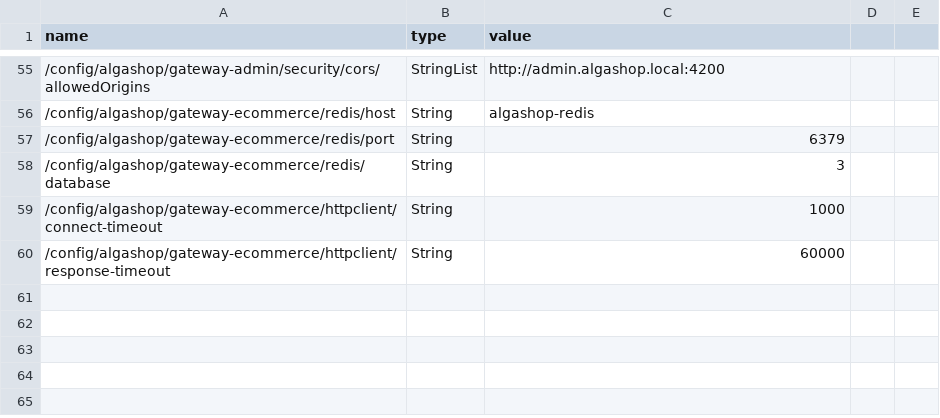
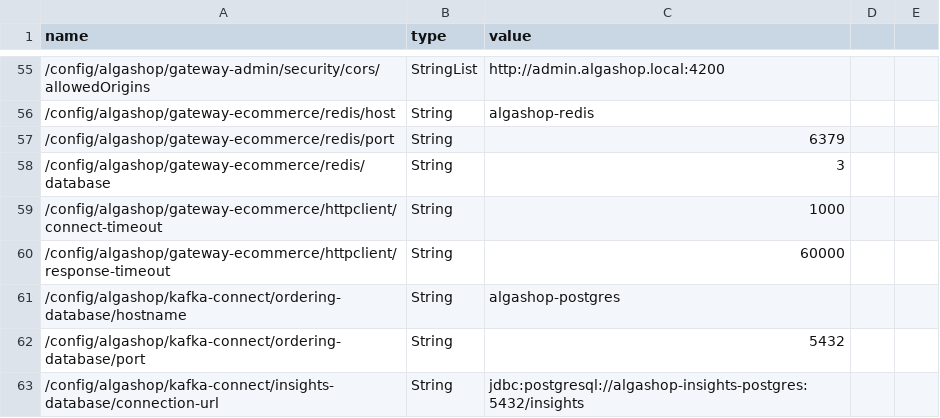
Before and after one commit to gabriel-lima258/algashop-meta, a CSV file: etc/aws/parameters.csv, drawn as a sheet; only a part is shown, gaps mark what is left out; the diff names each change by its address in the sheet, - before the commit and + after, or states it on an @@ line.

Commit message:
feature: config providers de ssm e secrets manager nos conectores do postgres e health check do localstack

```diff
--- a/etc/aws/parameters.csv
+++ b/etc/aws/parameters.csv
+row 61: /config/algashop/kafka-connect/ordering-database/hostname | String | algashop-postgres
+row 62: /config/algashop/kafka-connect/ordering-database/port | String | 5432
+row 63: /config/algashop/kafka-connect/insights-database/connection-url | String | jdbc:postgresql://algashop-insights-postgres:5432/insights
```
Also changed, not shown: etc/aws/secrets.csv, 12 other files.
